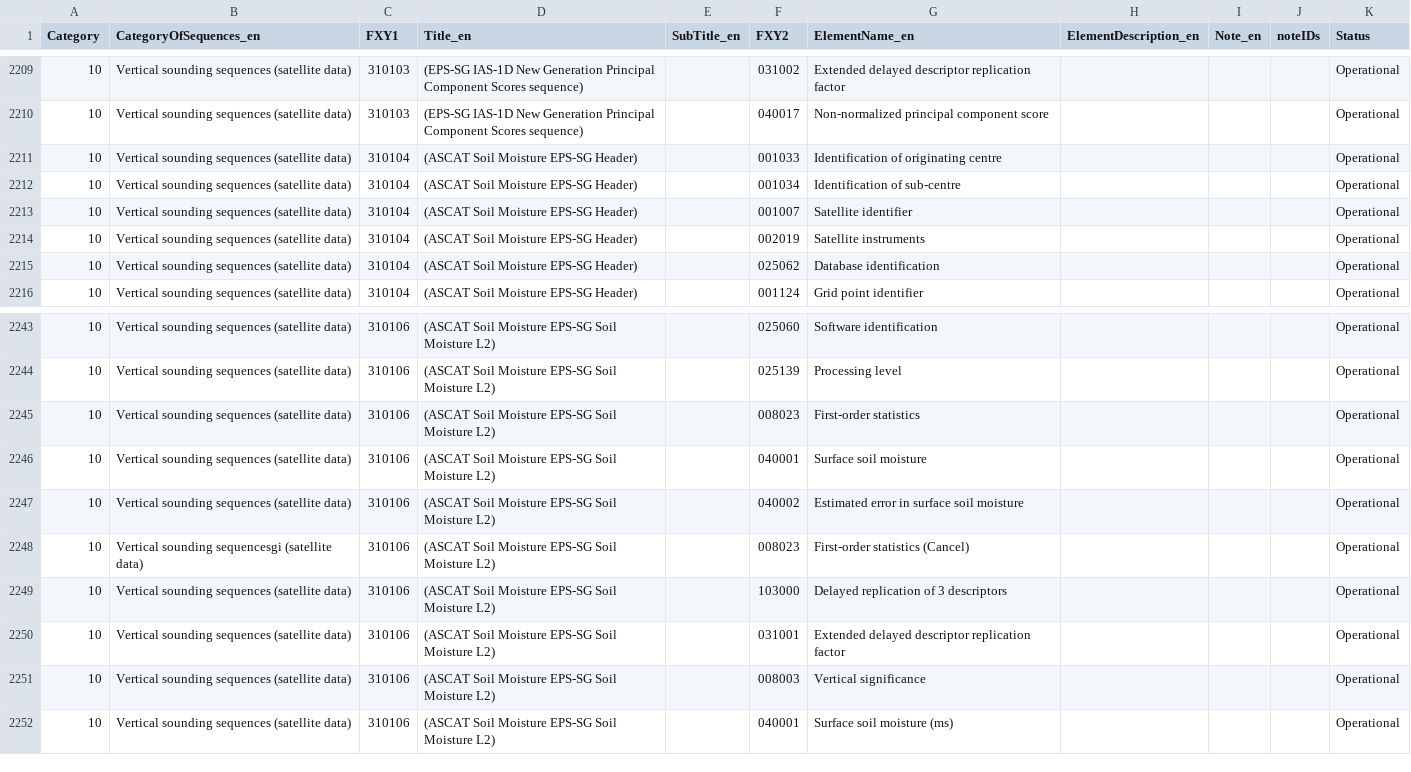
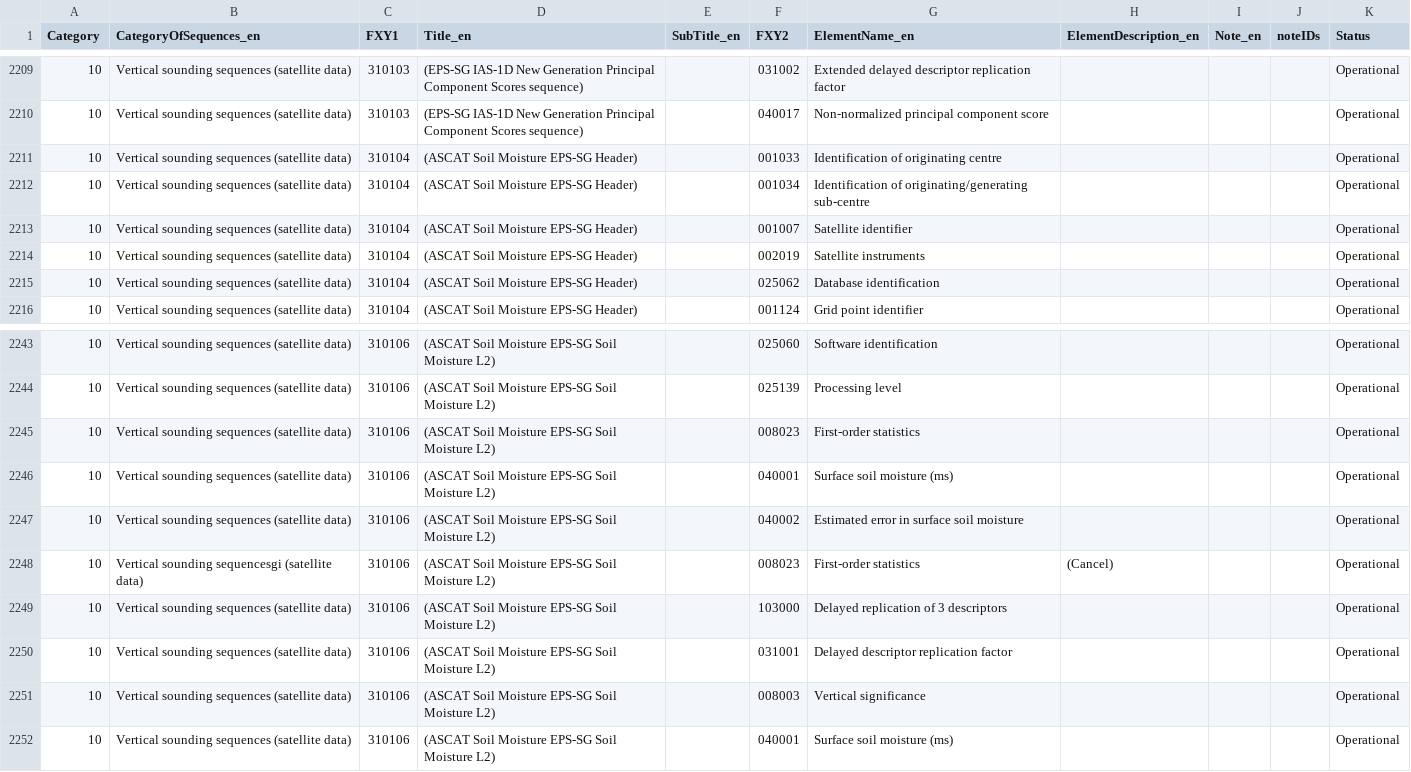
Before and after one commit to wmo-im/BUFR4, a CSV file: BUFR_TableD_en_10.csv, drawn as a sheet; only a part is shown, gaps mark what is left out.

Commit message:
Apply suggestions from code review

```diff
--- a/BUFR_TableD_en_10.csv
+++ b/BUFR_TableD_en_10.csv
@@ -2211,3 +2211,3 @@ Category,CategoryOfSequences_en,FXY1,Title_en,SubTitle_en,FXY2,ElementName_en,El
 10,Vertical sounding sequences (satellite data),310104,(ASCAT Soil Moisture EPS-SG Header),,001033,Identification of originating centre,,,,Operational
-10,Vertical sounding sequences (satellite data),310104,(ASCAT Soil Moisture EPS-SG Header),,001034,Identification of sub-centre,,,,Operational
+10,Vertical sounding sequences (satellite data),310104,(ASCAT Soil Moisture EPS-SG Header),,001034,Identification of originating/generating sub-centre,,,,Operational
 10,Vertical sounding sequences (satellite data),310104,(ASCAT Soil Moisture EPS-SG Header),,001007,Satellite identifier,,,,Operational
@@ -2245,7 +2245,7 @@ Category,CategoryOfSequences_en,FXY1,Title_en,SubTitle_en,FXY2,ElementName_en,El
 10,Vertical sounding sequences (satellite data),310106,(ASCAT Soil Moisture EPS-SG Soil Moisture L2),,008023,First-order statistics,,,,Operational
-10,Vertical sounding sequences (satellite data),310106,(ASCAT Soil Moisture EPS-SG Soil Moisture L2),,040001,Surface soil moisture,,,,Operational
+10,Vertical sounding sequences (satellite data),310106,(ASCAT Soil Moisture EPS-SG Soil Moisture L2),,040001,Surface soil moisture (ms),,,,Operational
 10,Vertical sounding sequences (satellite data),310106,(ASCAT Soil Moisture EPS-SG Soil Moisture L2),,040002,Estimated error in surface soil moisture,,,,Operational
-10,Vertical sounding sequencesgi (satellite data),310106,(ASCAT Soil Moisture EPS-SG Soil Moisture L2),,008023,First-order statistics (Cancel),,,,Operational
+10,Vertical sounding sequencesgi (satellite data),310106,(ASCAT Soil Moisture EPS-SG Soil Moisture L2),,008023,First-order statistics,(Cancel),,,Operational
 10,Vertical sounding sequences (satellite data),310106,(ASCAT Soil Moisture EPS-SG Soil Moisture L2),,103000,Delayed replication of 3 descriptors,,,,Operational
-10,Vertical sounding sequences (satellite data),310106,(ASCAT Soil Moisture EPS-SG Soil Moisture L2),,031001,Extended delayed descriptor replication factor,,,,Operational
+10,Vertical sounding sequences (satellite data),310106,(ASCAT Soil Moisture EPS-SG Soil Moisture L2),,031001,Delayed descriptor replication factor,,,,Operational
 10,Vertical sounding sequences (satellite data),310106,(ASCAT Soil Moisture EPS-SG Soil Moisture L2),,008003,Vertical significance,,,,Operational
```
